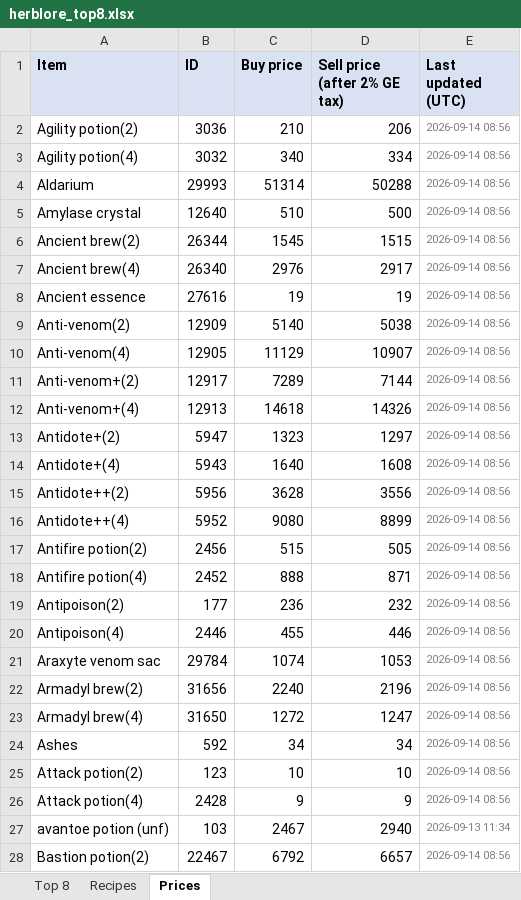
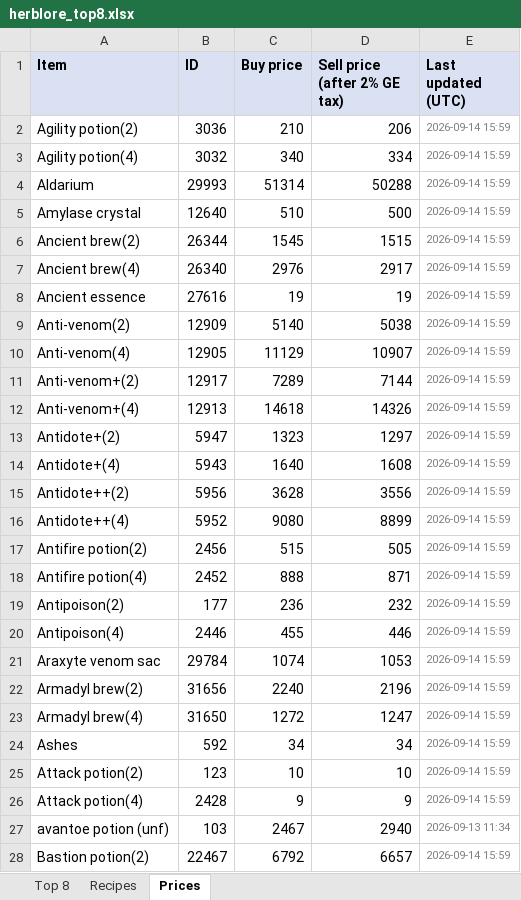
Before and after one commit to ihatenamez/herblore, an Excel workbook: docs/herblore_top8.xlsx, sheet Prices, drawn as a sheet; only a part is shown; values as stored, in another font and other column widths than the file's, no borders; the diff covers the shown part only; the diff names each change by its address in the sheet, - before the commit and + after, or states it on an @@ line.

```diff
--- a/docs/herblore_top8.xlsx (sheet Prices)
+++ b/docs/herblore_top8.xlsx (sheet Prices)
-E2:E26 (Last updated (UTC)): 2026-09-14 08:56
+E2:E26 (Last updated (UTC)): 2026-09-14 15:59
-E28 (Last updated (UTC)): 2026-09-14 08:56
+E28 (Last updated (UTC)): 2026-09-14 15:59
```
Also changed, not shown: 128 edited cells elsewhere in this sheet, sheet Top 8, herblore_top8.xlsx, 2 other files.
